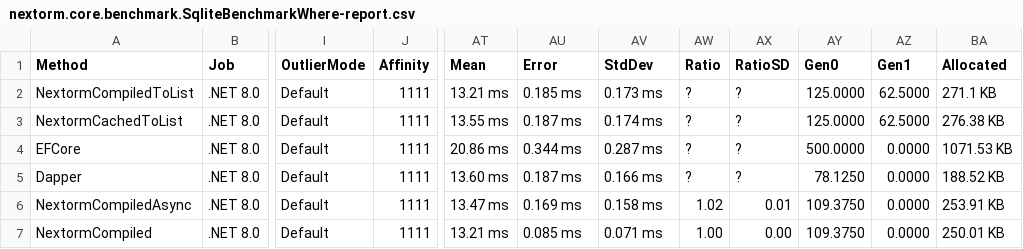
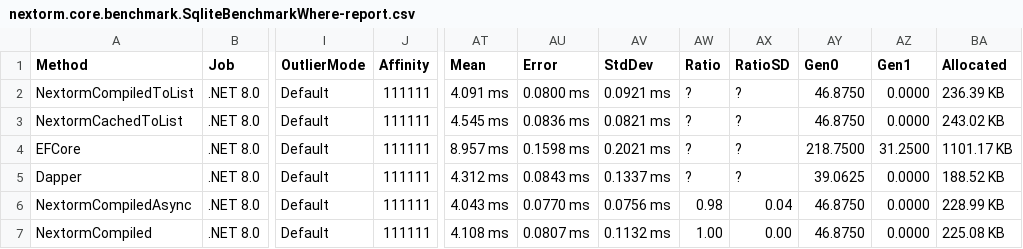
Before and after one commit to AlexeyShirshov/nextorm, a CSV file: nextorm.core.benchmark/BenchmarkDotNet.Artifacts/results/nextorm.core.benchmark.SqliteBenchmarkWhere-report.csv, drawn as a sheet; only a part is shown, gaps mark what is left out; the diff covers the shown part only; the diff names each change by its address in the sheet, - before the commit and + after, or states it on an @@ line.

```diff
--- a/nextorm.core.benchmark/BenchmarkDotNet.Artifacts/results/nextorm.core.benchmark.SqliteBenchmarkWhere-report.csv
+++ b/nextorm.core.benchmark/BenchmarkDotNet.Artifacts/results/nextorm.core.benchmark.SqliteBenchmarkWhere-report.csv
-J2:J7 (Affinity): 1111
+J2:J7 (Affinity): 111111
-AT2 (Mean): 13.21 ms
+AT2 (Mean): 4.091 ms
-AU2 (Error): 0.185 ms
+AU2 (Error): 0.0800 ms
-AV2 (StdDev): 0.173 ms
+AV2 (StdDev): 0.0921 ms
-AY2:AY3 (Gen0): 125.0000
+AY2:AY3 (Gen0): 46.8750
-AZ2:AZ3 (Gen1): 62.5000
+AZ2:AZ3 (Gen1): 0.0000
-BA2 (Allocated): 271.1 KB
+BA2 (Allocated): 236.39 KB
-AT3 (Mean): 13.55 ms
+AT3 (Mean): 4.545 ms
-AU3 (Error): 0.187 ms
+AU3 (Error): 0.0836 ms
-AV3 (StdDev): 0.174 ms
+AV3 (StdDev): 0.0821 ms
-BA3 (Allocated): 276.38 KB
+BA3 (Allocated): 243.02 KB
-AT4 (Mean): 20.86 ms
+AT4 (Mean): 8.957 ms
-AU4 (Error): 0.344 ms
+AU4 (Error): 0.1598 ms
-AV4 (StdDev): 0.287 ms
+AV4 (StdDev): 0.2021 ms
-AY4 (Gen0): 500.0000
+AY4 (Gen0): 218.7500
-AZ4 (Gen1): 0.0000
+AZ4 (Gen1): 31.2500
-BA4 (Allocated): 1071.53 KB
+BA4 (Allocated): 1101.17 KB
-AT5 (Mean): 13.60 ms
+AT5 (Mean): 4.312 ms
-AU5 (Error): 0.187 ms
+AU5 (Error): 0.0843 ms
-AV5 (StdDev): 0.166 ms
+AV5 (StdDev): 0.1337 ms
-AY5 (Gen0): 78.1250
+AY5 (Gen0): 39.0625
-AT6 (Mean): 13.47 ms
+AT6 (Mean): 4.043 ms
-AU6 (Error): 0.169 ms
+AU6 (Error): 0.0770 ms
-AV6 (StdDev): 0.158 ms
+AV6 (StdDev): 0.0756 ms
-AW6 (Ratio): 1.02
+AW6 (Ratio): 0.98
-AX6 (RatioSD): 0.01
+AX6 (RatioSD): 0.04
-AY6:AY7 (Gen0): 109.3750
+AY6:AY7 (Gen0): 46.8750
-BA6 (Allocated): 253.91 KB
+BA6 (Allocated): 228.99 KB
-AT7 (Mean): 13.21 ms
+AT7 (Mean): 4.108 ms
-AU7 (Error): 0.085 ms
+AU7 (Error): 0.0807 ms
-AV7 (StdDev): 0.071 ms
+AV7 (StdDev): 0.1132 ms
-BA7 (Allocated): 250.01 KB
+BA7 (Allocated): 225.08 KB
```
Also changed, not shown: 46 edited cells elsewhere in this file, nextorm.core.benchmark/BenchmarkDotNet.Artifacts/results/nextorm.core.benchmark.SqliteBenchmarkIteration-report.csv, nextorm.core.benchmark/BenchmarkDotNet.Artifacts/results/nextorm.core.benchmark.SqliteBenchmarkSimulateWork-report.csv, 21 other files.
